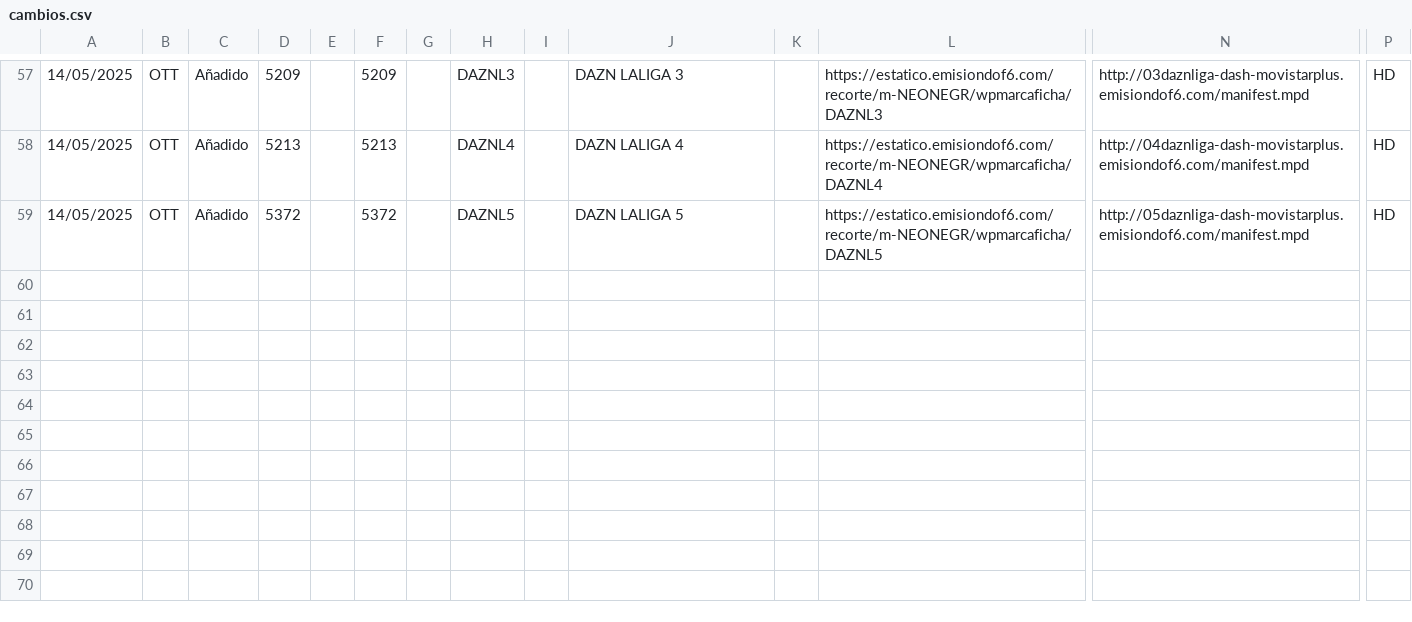
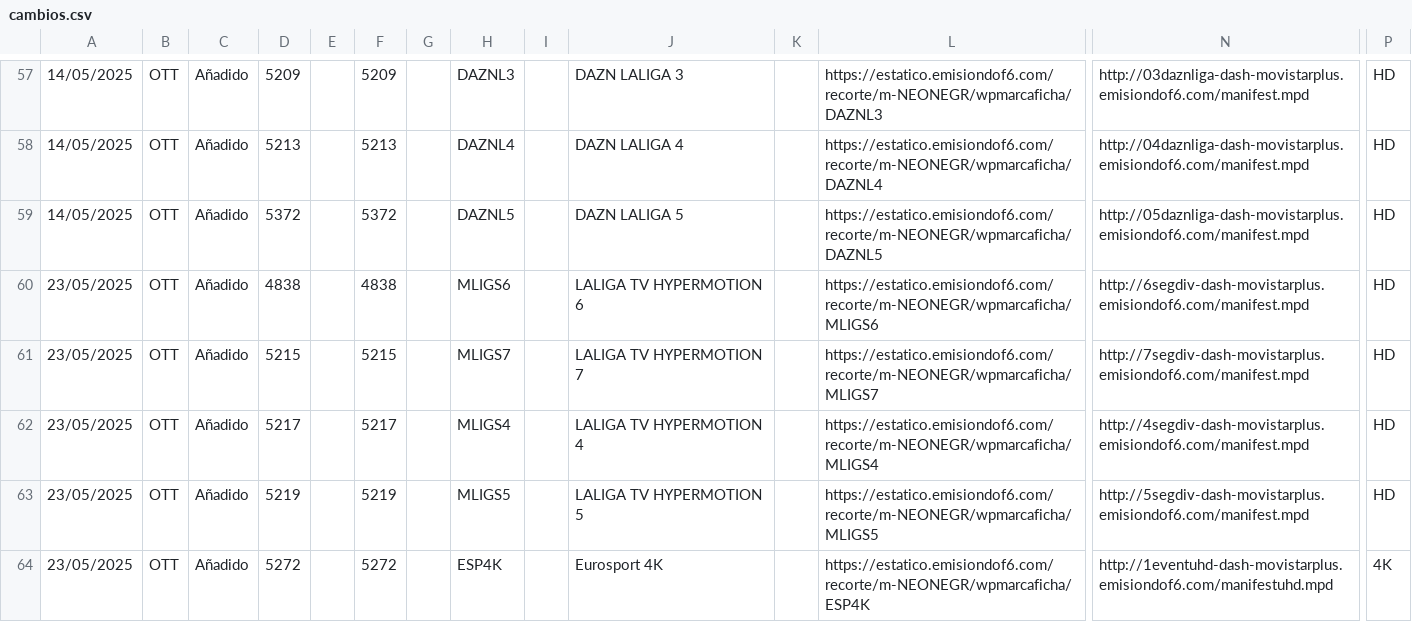
Before and after one commit to parotris3/Mfeed, a CSV file: cambios.csv, drawn as a sheet; only a part is shown, gaps mark what is left out; rows hold the shown columns only; the diff names each change by its address in the sheet, - before the commit and + after, or states it on an @@ line.

```diff
--- a/cambios.csv
+++ b/cambios.csv
+row 60: 23/05/2025 | OTT | Añadido | 4838 |  | 4838 |  | MLIGS6 |  | LALIGA TV HYPERMOTION 6 |  | https://estatico.emisiondof6.com/recorte/m-NEONEGR/wpmarcaficha/MLIGS6 | http://6segdiv-dash-movistarplus.emisiondof6.com/manifest.mpd | HD
+row 61: 23/05/2025 | OTT | Añadido | 5215 |  | 5215 |  | MLIGS7 |  | LALIGA TV HYPERMOTION 7 |  | https://estatico.emisiondof6.com/recorte/m-NEONEGR/wpmarcaficha/MLIGS7 | http://7segdiv-dash-movistarplus.emisiondof6.com/manifest.mpd | HD
+row 62: 23/05/2025 | OTT | Añadido | 5217 |  | 5217 |  | MLIGS4 |  | LALIGA TV HYPERMOTION 4 |  | https://estatico.emisiondof6.com/recorte/m-NEONEGR/wpmarcaficha/MLIGS4 | http://4segdiv-dash-movistarplus.emisiondof6.com/manifest.mpd | HD
+row 63: 23/05/2025 | OTT | Añadido | 5219 |  | 5219 |  | MLIGS5 |  | LALIGA TV HYPERMOTION 5 |  | https://estatico.emisiondof6.com/recorte/m-NEONEGR/wpmarcaficha/MLIGS5 | http://5segdiv-dash-movistarplus.emisiondof6.com/manifest.mpd | HD
+row 64: 23/05/2025 | OTT | Añadido | 5272 |  | 5272 |  | ESP4K |  | Eurosport 4K |  | https://estatico.emisiondof6.com/recorte/m-NEONEGR/wpmarcaficha/ESP4K | http://1eventuhd-dash-movistarplus.emisiondof6.com/manifestuhd.mpd | 4K
```
Also changed, not shown: difusion.csv, ott.csv.
